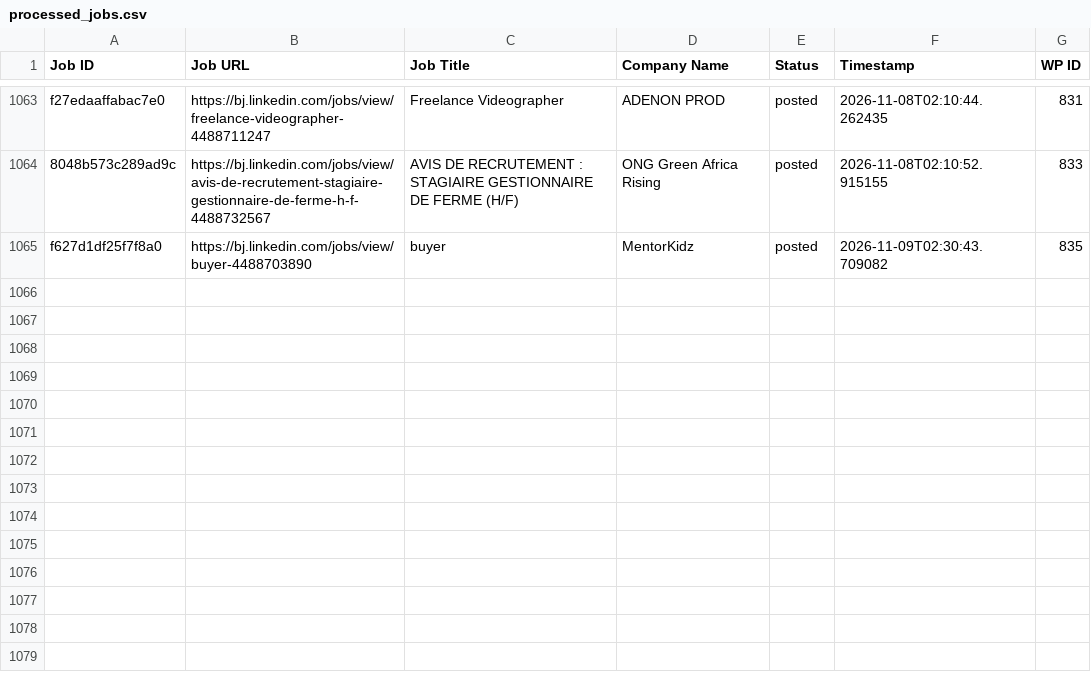
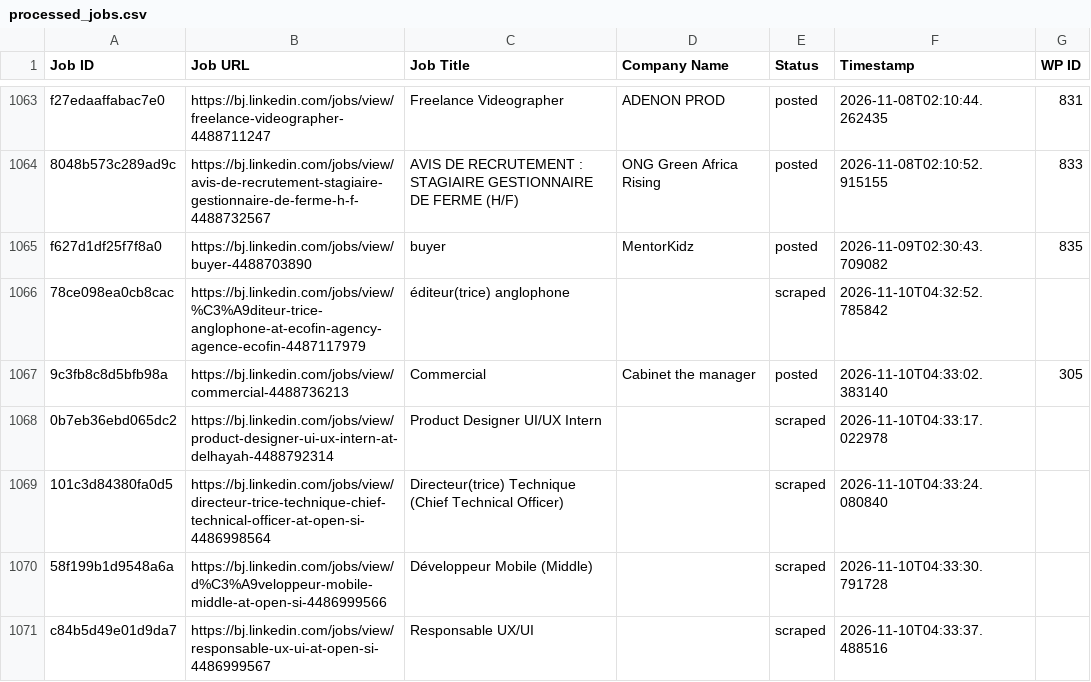
Before and after one commit to mimusdesign/bj, a CSV file: processed_jobs.csv, drawn as a sheet; only a part is shown, gaps mark what is left out.

```diff
--- a/processed_jobs.csv
+++ b/processed_jobs.csv
@@ -1065 +1065,7 @@ f27edaaffabac7e0,https://bj.linkedin.com/jobs/view/freelance-videographer-448871
 f627d1df25f7f8a0,https://bj.linkedin.com/jobs/view/buyer-4488703890,buyer,MentorKidz,posted,2026-11-09T02:30:43.709082,835
+78ce098ea0cb8cac,https://bj.linkedin.com/jobs/view/%C3%A9diteur-trice-anglophone-at-ecofin-agency-agence-ecofin-4487117979,éditeur(trice) anglophone,,scraped,2026-11-10T04:32:52.785842,
+9c3fb8c8d5bfb98a,https://bj.linkedin.com/jobs/view/commercial-4488736213,Commercial,Cabinet the manager,posted,2026-11-10T04:33:02.383140,305
+0b7eb36ebd065dc2,https://bj.linkedin.com/jobs/view/product-designer-ui-ux-intern-at-delhayah-4488792314,Product Designer UI/UX Intern,,scraped,2026-11-10T04:33:17.022978,
+101c3d84380fa0d5,https://bj.linkedin.com/jobs/view/directeur-trice-technique-chief-technical-officer-at-open-si-4486998564,Directeur(trice) Technique (Chief Technical Officer),,scraped,2026-11-10T04:33:24.080840,
+58f199b1d9548a6a,https://bj.linkedin.com/jobs/view/d%C3%A9veloppeur-mobile-middle-at-open-si-4486999566,Développeur Mobile (Middle),,scraped,2026-11-10T04:33:30.791728,
+c84b5d49e01d9da7,https://bj.linkedin.com/jobs/view/responsable-ux-ui-at-open-si-4486999567,Responsable UX/UI,,scraped,2026-11-10T04:33:37.488516,
```
